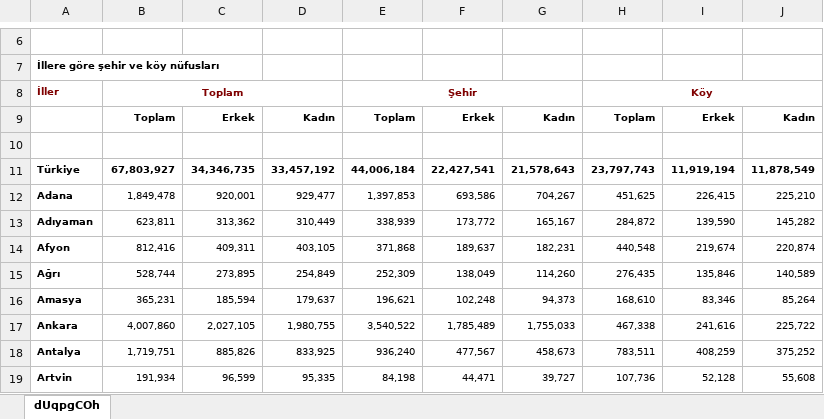
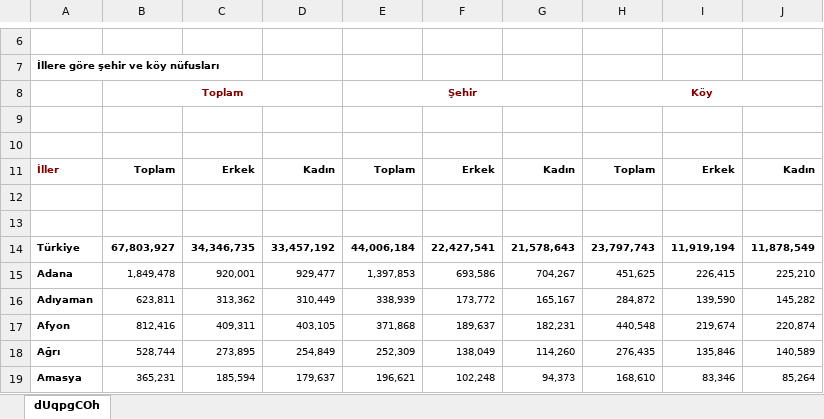
Before and after one commit to EnGiN-CaBaR/TurkeyPopulationAnalysis, an Excel workbook: years/2000.xlsx, sheet dUqpgCOh, drawn as a sheet; only a part is shown, gaps mark what is left out; the shorter side is filled out with more unchanged rows; values as stored, in another font and other column widths than the file's, no borders; addresses are those after the commit; the diff names each change by its address in the sheet, - before the commit and + after, or states it on an @@ line.

```diff
--- a/years/2000.xlsx (sheet dUqpgCOh)
+++ b/years/2000.xlsx (sheet dUqpgCOh)
-A8: İller
+A8: (empty)
+row 9: (empty)
+row 10: (empty)
-A11: (empty)
+A11: İller
+row 12: (empty)
```
Also changed, not shown: years/1965.xlsx, years/1975.xlsx, 16 other files.
